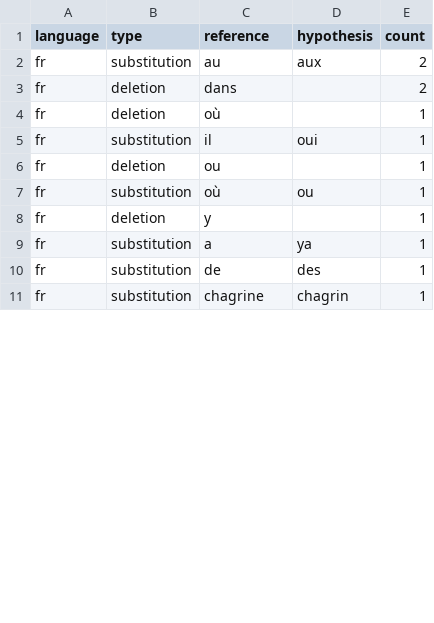
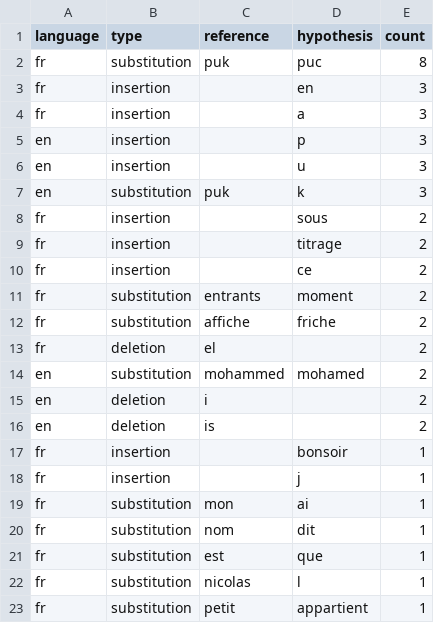
Before and after one commit to ElBouhali001/decroche-AI-, a CSV file: experiments/results/confusions_large-v3-turbo_int8.csv, drawn as a sheet; only a part is shown; the diff covers the shown part only.

```diff
--- a/experiments/results/confusions_large-v3-turbo_int8.csv
+++ b/experiments/results/confusions_large-v3-turbo_int8.csv
@@ -1,11 +1,23 @@
 language,type,reference,hypothesis,count
-fr,substitution,au,aux,2
-fr,deletion,dans,,2
-fr,deletion,où,,1
-fr,substitution,il,oui,1
-fr,deletion,ou,,1
-fr,substitution,où,ou,1
-fr,deletion,y,,1
-fr,substitution,a,ya,1
-fr,substitution,de,des,1
-fr,substitution,chagrine,chagrin,1
+fr,substitution,puk,puc,8
+fr,insertion,,en,3
+fr,insertion,,a,3
+en,insertion,,p,3
+en,insertion,,u,3
+en,substitution,puk,k,3
+fr,insertion,,sous,2
+fr,insertion,,titrage,2
+fr,insertion,,ce,2
+fr,substitution,entrants,moment,2
+fr,substitution,affiche,friche,2
+fr,deletion,el,,2
+en,substitution,mohammed,mohamed,2
+en,deletion,i,,2
+en,deletion,is,,2
+fr,insertion,,bonsoir,1
+fr,insertion,,j,1
+fr,substitution,mon,ai,1
+fr,substitution,nom,dit,1
+fr,substitution,est,que,1
+fr,substitution,nicolas,l,1
+fr,substitution,petit,appartient,1
```
Also changed, not shown: 3 added rows, 2 removed rows and 50 edited cells elsewhere in this file, experiments/results/confusions_small_int8.csv, experiments/results/summary.csv, 18 other files.
